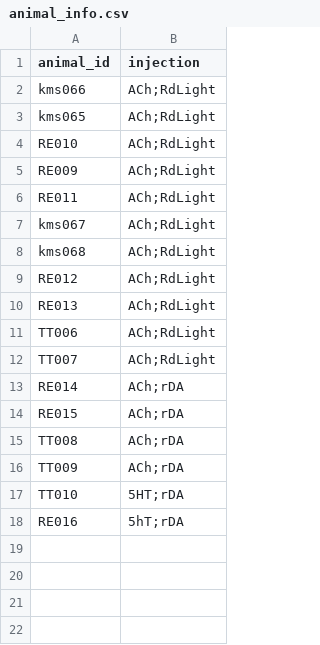
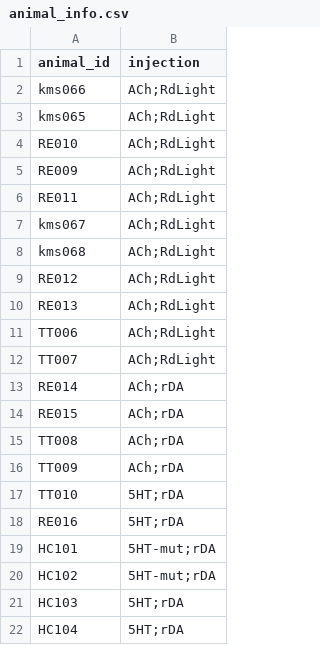
Before and after one commit to Magill-ASAP-team/trialexp, a CSV file: params/animal_info.csv, drawn as a sheet.

```diff
--- a/params/animal_info.csv
+++ b/params/animal_info.csv
@@ -17,2 +17,6 @@ TT009,ACh;rDA
 TT010,5HT;rDA
-RE016,5hT;rDA
+RE016,5HT;rDA
+HC101,5HT-mut;rDA
+HC102,5HT-mut;rDA
+HC103,5HT;rDA
+HC104,5HT;rDA
```
Also changed, not shown: params/tasks_params.csv, 2 other files.
